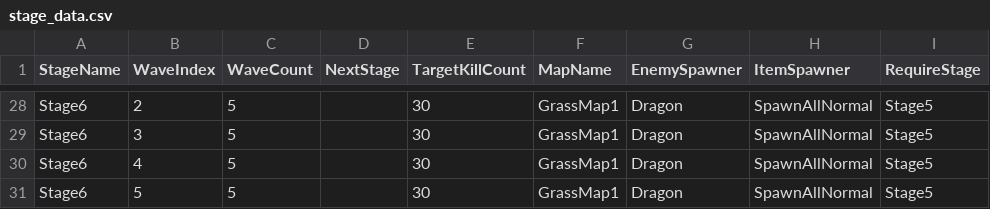
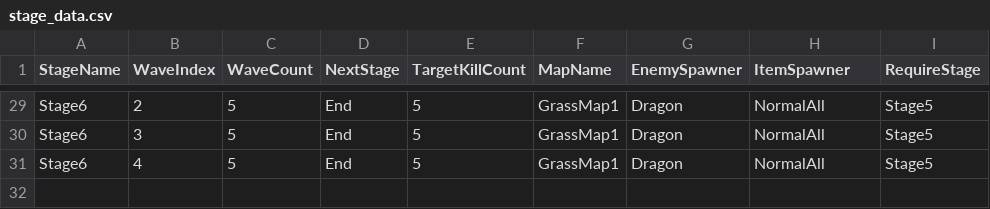
Before and after one commit to bsj2234/IdleHeaven, a CSV file: Assets/Resources/Datas/stage_data.csv, drawn as a sheet; only a part is shown, gaps mark what is left out; removed rows and columns are numbered as before the commit, all else as after; the diff covers the shown part only; the diff names each change by its address in the sheet, - before the commit and + after, or states it on an @@ line.

```diff
--- a/Assets/Resources/Datas/stage_data.csv
+++ b/Assets/Resources/Datas/stage_data.csv
-D29:D31 (NextStage): (empty)
+D29:D31 (NextStage): End
-E29:E31 (TargetKillCount): 30
+E29:E31 (TargetKillCount): 5
-H29:H31 (ItemSpawner): SpawnAllNormal
+H29:H31 (ItemSpawner): NormalAll
-row 31: Stage6 | 5 | 5 |  | 30 | GrassMap1 | Dragon | SpawnAllNormal | Stage5
```
Also changed, not shown: 6 added rows, 5 removed rows and 43 edited cells elsewhere in this file, 21 other files.
